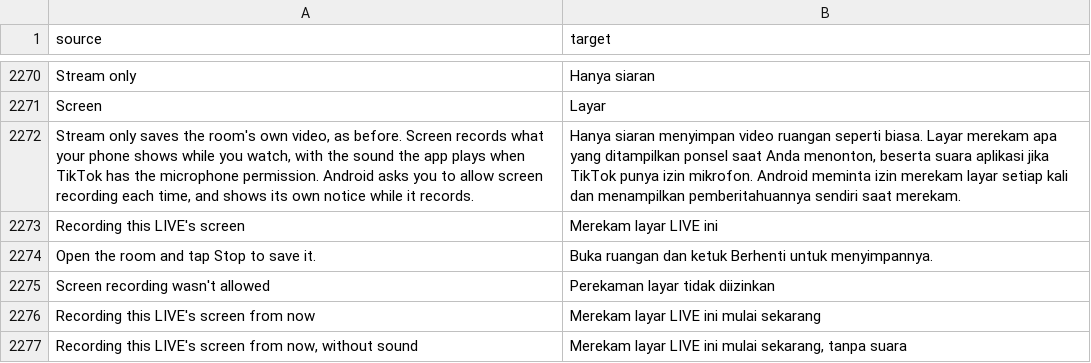
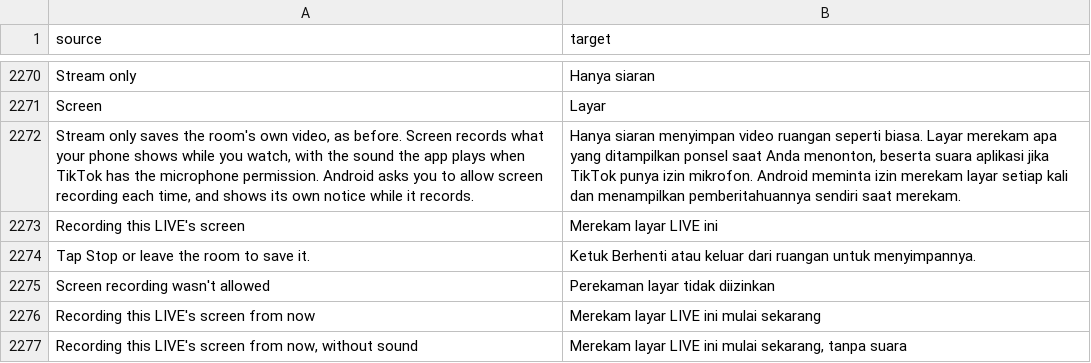
Before and after one commit to SysAdminDoc/HushFeed, a CSV file: extensions/tiktok/src/main/l10n/in.csv, drawn as a sheet; only a part is shown, gaps mark what is left out.

```diff
--- a/extensions/tiktok/src/main/l10n/in.csv
+++ b/extensions/tiktok/src/main/l10n/in.csv
@@ -2273,3 +2273,3 @@ Screen,Layar
 Recording this LIVE's screen,Merekam layar LIVE ini
-Open the room and tap Stop to save it.,Buka ruangan dan ketuk Berhenti untuk menyimpannya.
+Tap Stop or leave the room to save it.,Ketuk Berhenti atau keluar dari ruangan untuk menyimpannya.
 Screen recording wasn't allowed,Perekaman layar tidak diizinkan
```
Also changed, not shown: extensions/tiktok/src/main/l10n/az.tsv, extensions/tiktok/src/main/l10n/en.csv, 20 other files.
